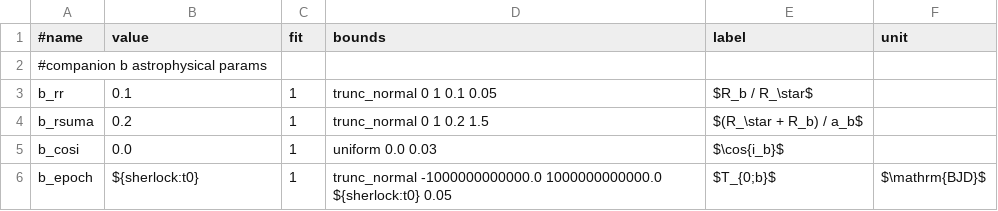
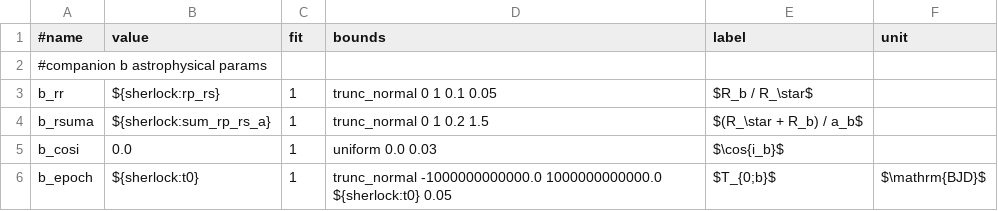
Before and after one commit to franpoz/SHERLOCK, a CSV file: sherlockpipe/resources/allesfitter/params.csv, drawn as a sheet; only a part is shown.

Commit message:
Storing params_star.csv and latte input csv.

```diff
--- a/sherlockpipe/resources/allesfitter/params.csv
+++ b/sherlockpipe/resources/allesfitter/params.csv
@@ -2,4 +2,4 @@
 #companion b astrophysical params,,,,,
-b_rr,0.1,1,trunc_normal 0 1 0.1 0.05,$R_b / R_\star$,
-b_rsuma,0.2,1,trunc_normal 0 1 0.2 1.5,$(R_\star + R_b) / a_b$,
+b_rr,${sherlock:rp_rs},1,trunc_normal 0 1 0.1 0.05,$R_b / R_\star$,
+b_rsuma,${sherlock:sum_rp_rs_a},1,trunc_normal 0 1 0.2 1.5,$(R_\star + R_b) / a_b$,
 b_cosi,0.0,1,uniform 0.0 0.03,$\cos{i_b}$,
```
Also changed, not shown: 1 other file.
